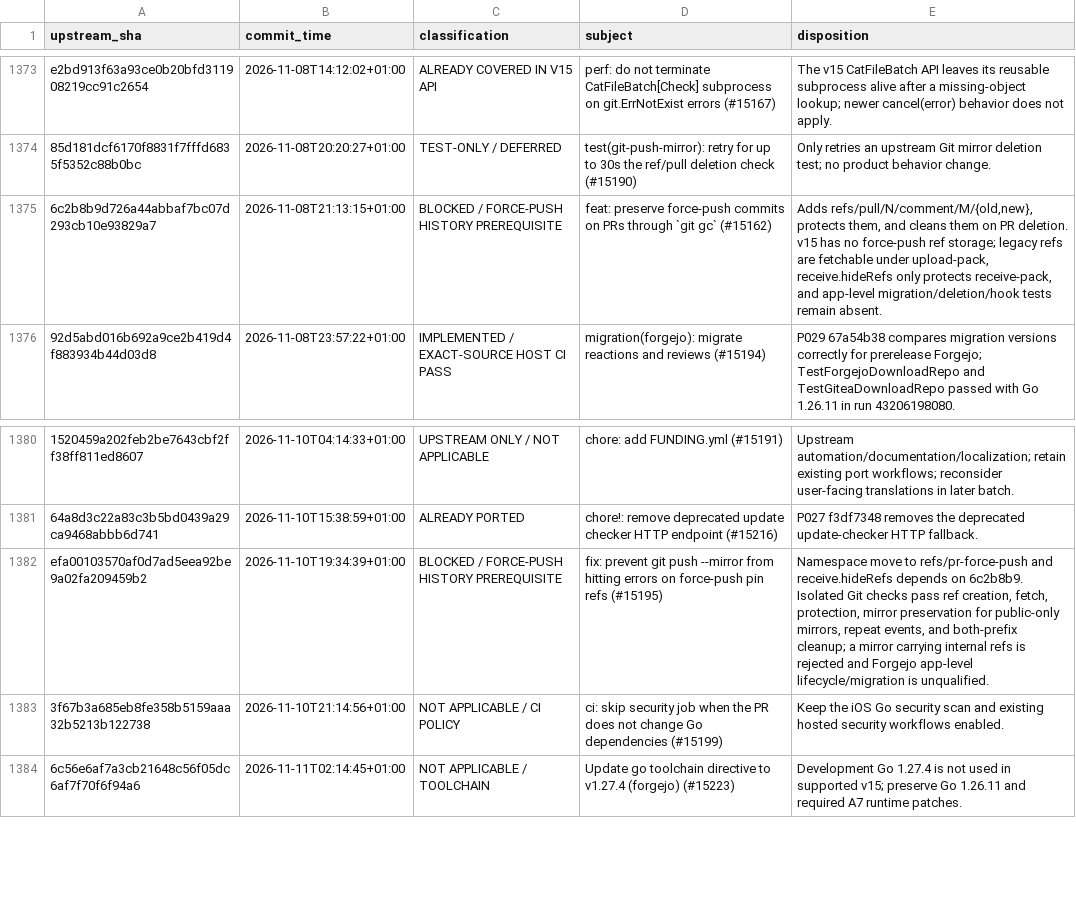
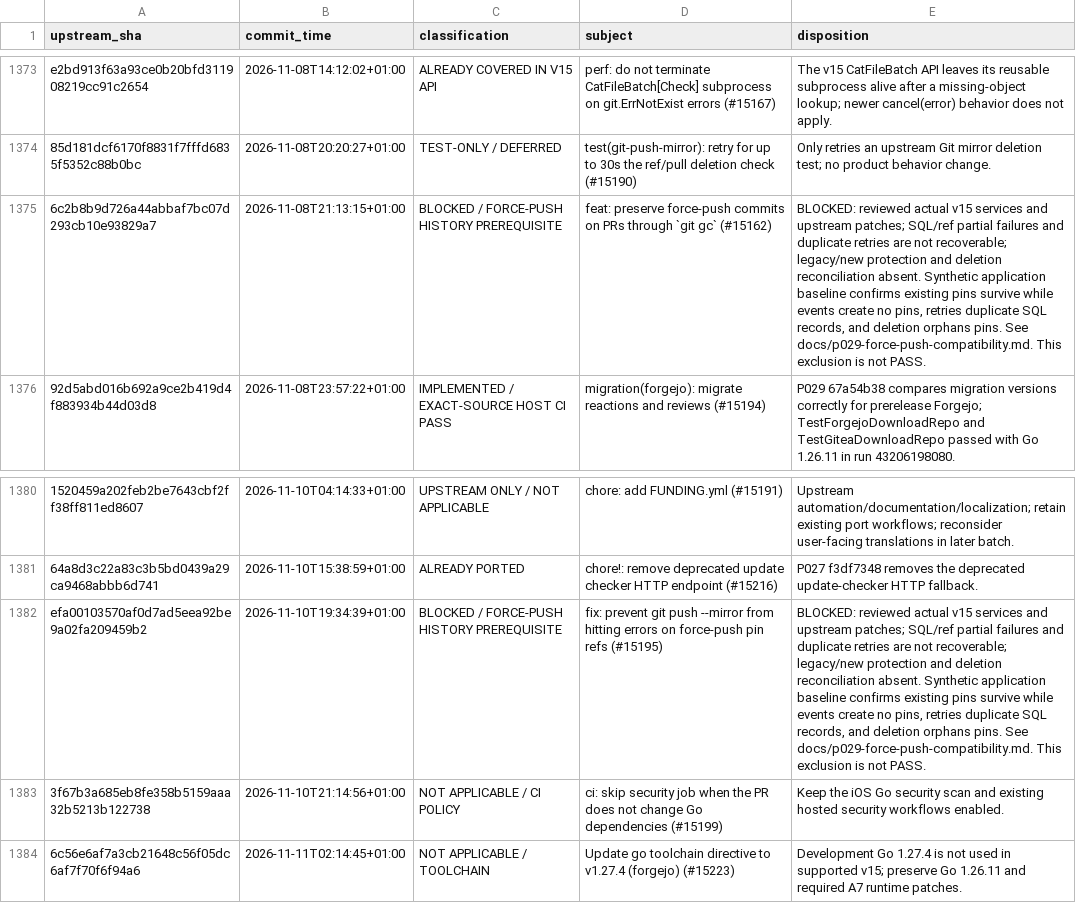
Before and after one commit to nghianguyen150612/Forgejo-iOS, a CSV file: docs/p027-development-inventory.csv, drawn as a sheet; only a part is shown, gaps mark what is left out; the diff names each change by its address in the sheet, - before the commit and + after, or states it on an @@ line.

```diff
--- a/docs/p027-development-inventory.csv
+++ b/docs/p027-development-inventory.csv
-E1375 (disposition): Adds refs/pull/N/comment/M/{old,new}, protects them, and cleans them on PR deletion. v15 has no force-push ref storage; legacy refs are fetchable under upload-pack, receive.hideRefs only protects receive-pack, and app-level migration/deletion/hook tests remain absent.
+E1375 (disposition): BLOCKED: reviewed actual v15 services and upstream patches; SQL/ref partial failures and duplicate retries are not recoverable; legacy/new protection and deletion reconciliation absent. Synthetic application baseline confirms existing pins survive while events create no pins, retries duplicate SQL records, and deletion orphans pins. See docs/p029-force-push-compatibility.md. This exclusion is not PASS.
-E1382 (disposition): Namespace move to refs/pr-force-push and receive.hideRefs depends on 6c2b8b9. Isolated Git checks pass ref creation, fetch, protection, mirror preservation for public-only mirrors, repeat events, and both-prefix cleanup; a mirror carrying internal refs is rejected and Forgejo app-level lifecycle/migration is unqualified.
+E1382 (disposition): BLOCKED: reviewed actual v15 services and upstream patches; SQL/ref partial failures and duplicate retries are not recoverable; legacy/new protection and deletion reconciliation absent. Synthetic application baseline confirms existing pins survive while events create no pins, retries duplicate SQL records, and deletion orphans pins. See docs/p029-force-push-compatibility.md. This exclusion is not PASS.
```
Also changed, not shown: docs/p027-v15-ledger.csv, docs/p029-commit-map.csv, 5 other files.
